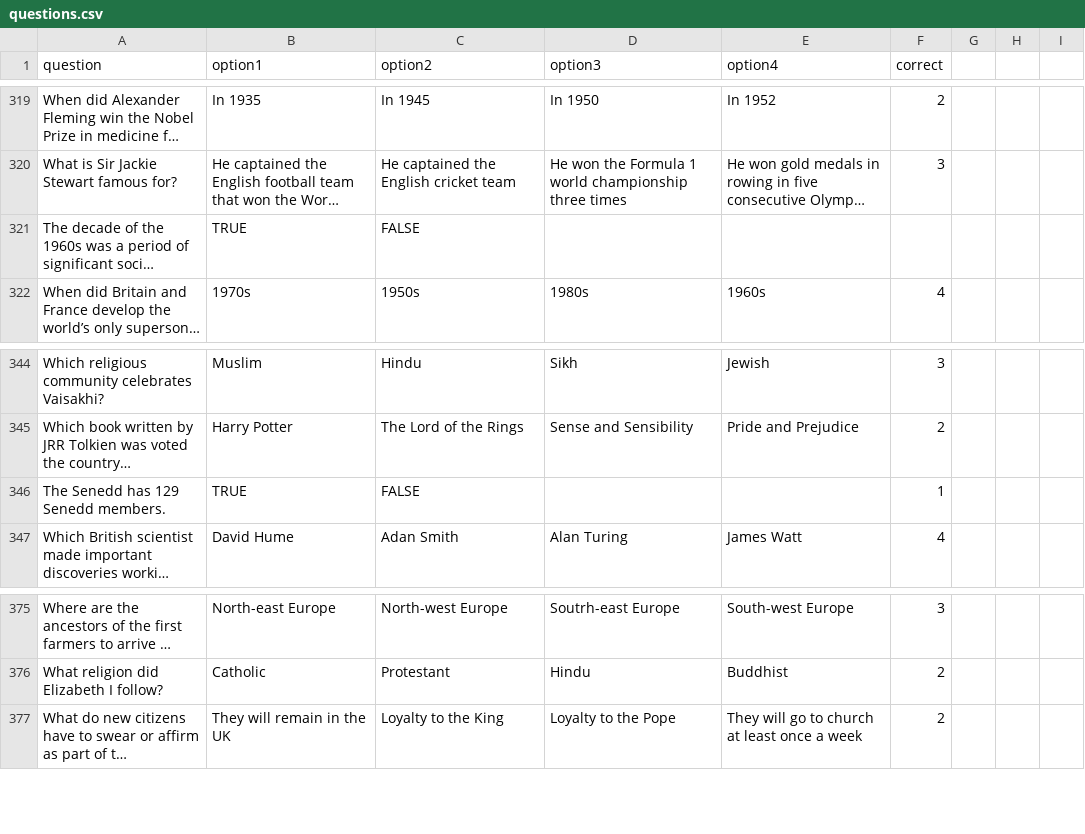
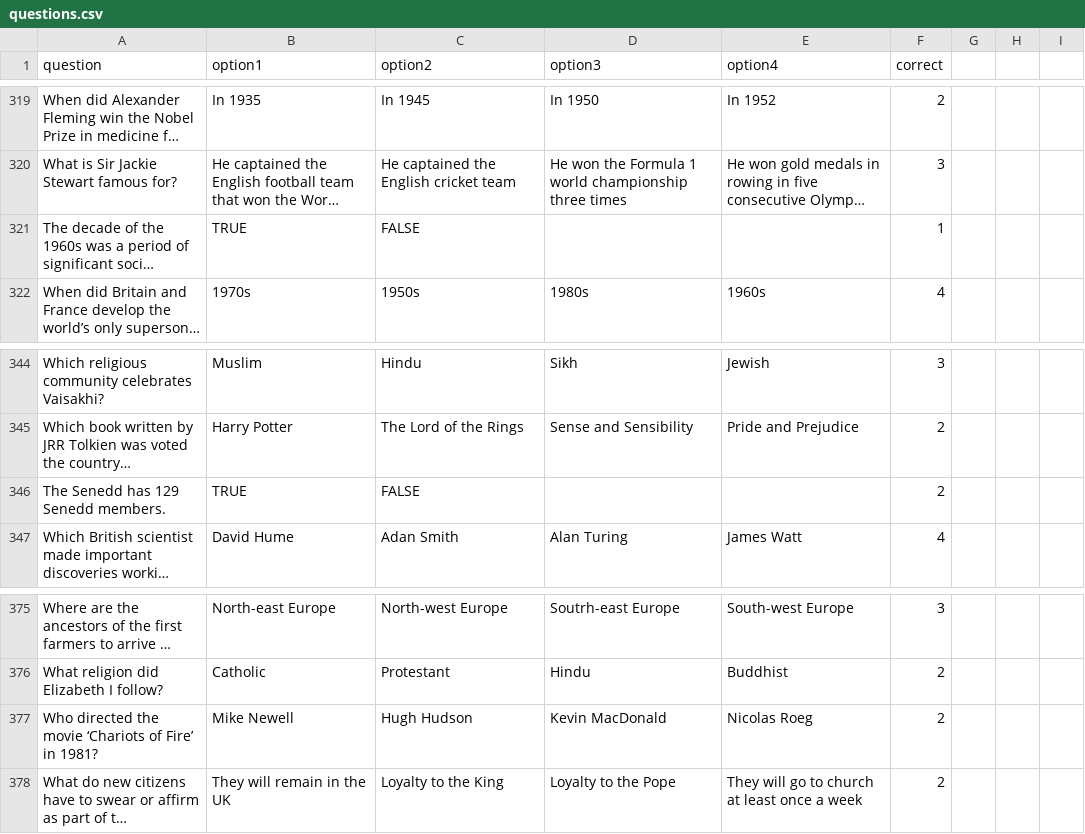
Before and after one commit to kmu2000/Life-in-the-UK-quiz, a CSV file: questions.csv, drawn as a sheet; only a part is shown, gaps mark what is left out; long unchanged cells end in …; the diff names each change by its address in the sheet, - before the commit and + after, or states it on an @@ line.

Commit message:
Add files via upload

```diff
--- a/questions.csv
+++ b/questions.csv
-F321 (correct): (empty)
+F321 (correct): 1
-F346 (correct): 1
+F346 (correct): 2
+row 377: Who directed the movie ‘Chariots of Fire’ in 1981? | Mike Newell | Hugh Hudson | Kevin MacDonald | Nicolas Roeg | 2
```
